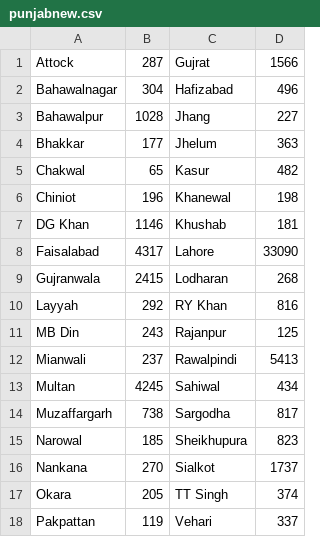
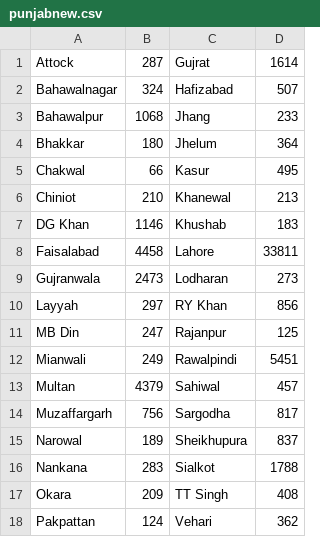
Before and after one commit to amantalreja/PAK-COVID, a CSV file: punjabnew.csv, drawn as a sheet.

```diff
--- a/punjabnew.csv
+++ b/punjabnew.csv
@@ -1,18 +1,18 @@
-Attock,287,Gujrat,1566
-Bahawalnagar,304,Hafizabad,496
-Bahawalpur,1028,Jhang,227
-Bhakkar,177,Jhelum,363
-Chakwal,65,Kasur,482
-Chiniot,196,Khanewal,198
-DG Khan,1146,Khushab,181
-Faisalabad,4317,Lahore,33090
-Gujranwala,2415,Lodharan,268
-Layyah,292,RY Khan,816
-MB Din,243,Rajanpur,125
-Mianwali,237,Rawalpindi,5413
-Multan,4245,Sahiwal,434
-Muzaffargarh,738,Sargodha,817
-Narowal,185,Sheikhupura,823
-Nankana,270,Sialkot,1737
-Okara,205,TT Singh,374
-Pakpattan,119,Vehari,337
+Attock,287,Gujrat,1614
+Bahawalnagar,324,Hafizabad,507
+Bahawalpur,1068,Jhang,233
+Bhakkar,180,Jhelum,364
+Chakwal,66,Kasur,495
+Chiniot,210,Khanewal,213
+DG Khan,1146,Khushab,183
+Faisalabad,4458,Lahore,33811
+Gujranwala,2473,Lodharan,273
+Layyah,297,RY Khan,856
+MB Din,247,Rajanpur,125
+Mianwali,249,Rawalpindi,5451
+Multan,4379,Sahiwal,457
+Muzaffargarh,756,Sargodha,817
+Narowal,189,Sheikhupura,837
+Nankana,283,Sialkot,1788
+Okara,209,TT Singh,408
+Pakpattan,124,Vehari,362
```
Also changed, not shown: 1 other file.
